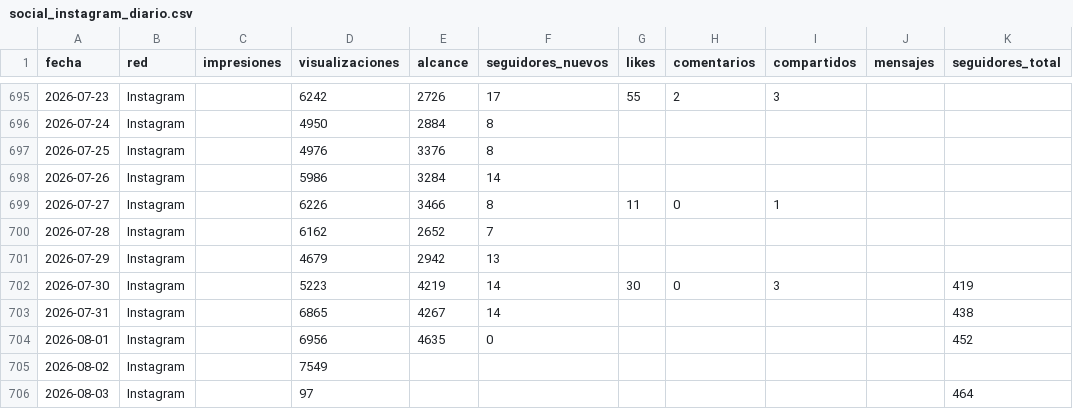
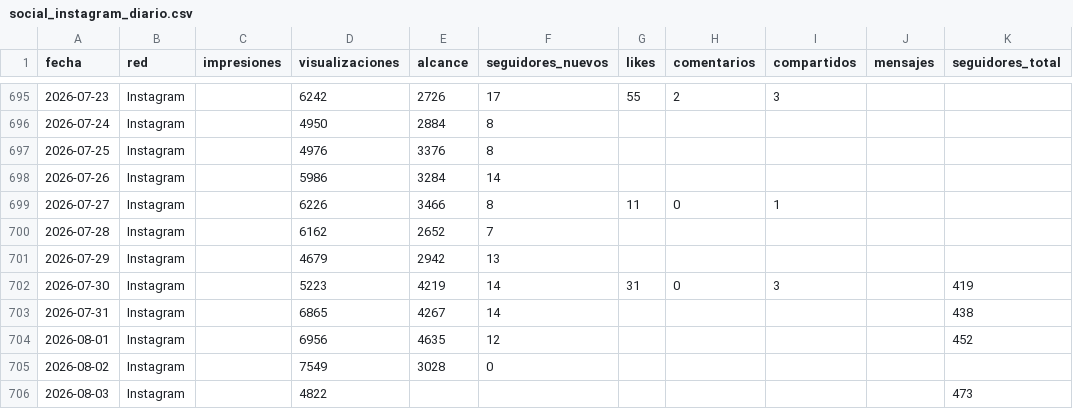
Before and after one commit to WeRise-ESP/dashboard-reversal, a CSV file: data/historico_social/social_instagram_diario.csv, drawn as a sheet; only a part is shown, gaps mark what is left out.

```diff
--- a/data/historico_social/social_instagram_diario.csv
+++ b/data/historico_social/social_instagram_diario.csv
@@ -701,6 +701,6 @@ fecha,red,impresiones,visualizaciones,alcance,seguidores_nuevos,likes,comentario
 2026-07-29,Instagram,,4679,2942,13,,,,,
-2026-07-30,Instagram,,5223,4219,14,30,0,3,,419
+2026-07-30,Instagram,,5223,4219,14,31,0,3,,419
 2026-07-31,Instagram,,6865,4267,14,,,,,438
-2026-08-01,Instagram,,6956,4635,0,,,,,452
-2026-08-02,Instagram,,7549,,,,,,,
-2026-08-03,Instagram,,97,,,,,,,464
+2026-08-01,Instagram,,6956,4635,12,,,,,452
+2026-08-02,Instagram,,7549,3028,0,,,,,
+2026-08-03,Instagram,,4822,,,,,,,473
```
Also changed, not shown: data/historico_social/social_facebook_diario.csv, data/historico_social/social_instagram_demografia.csv, 3 other files.
